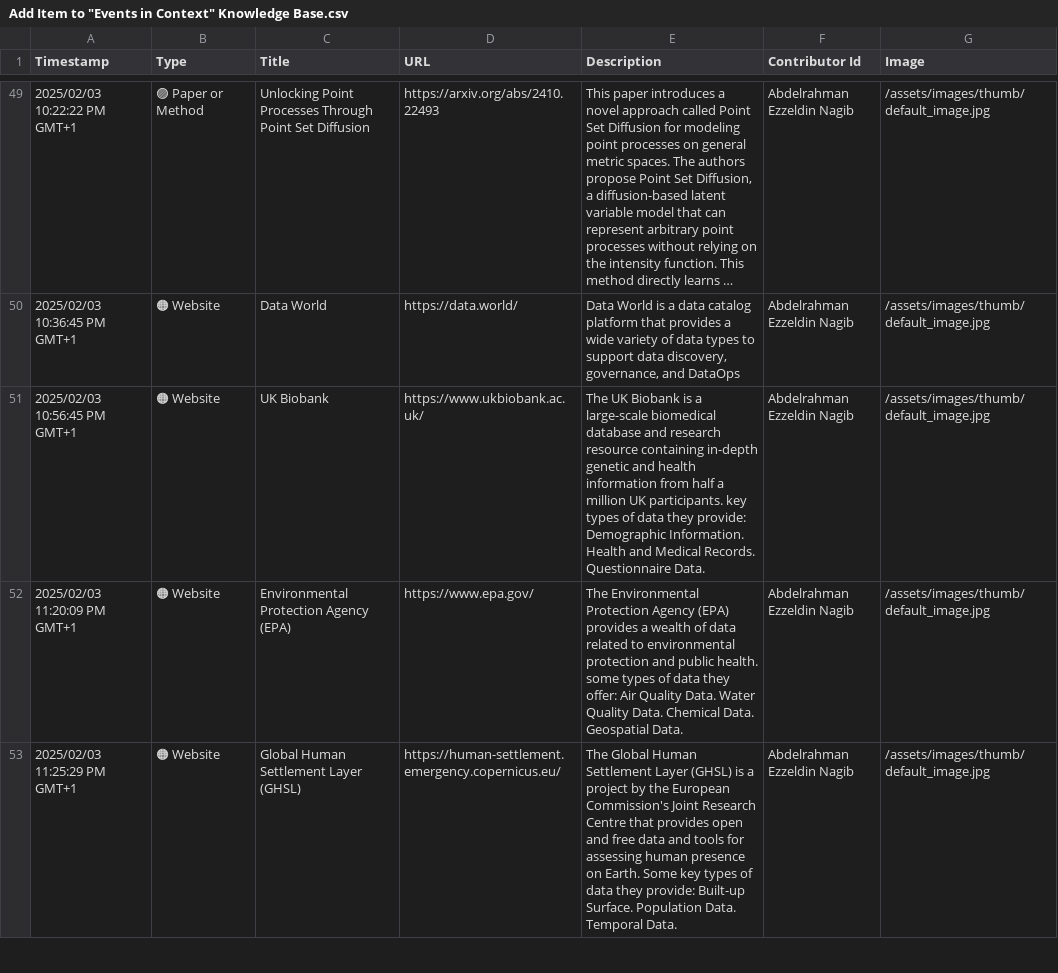
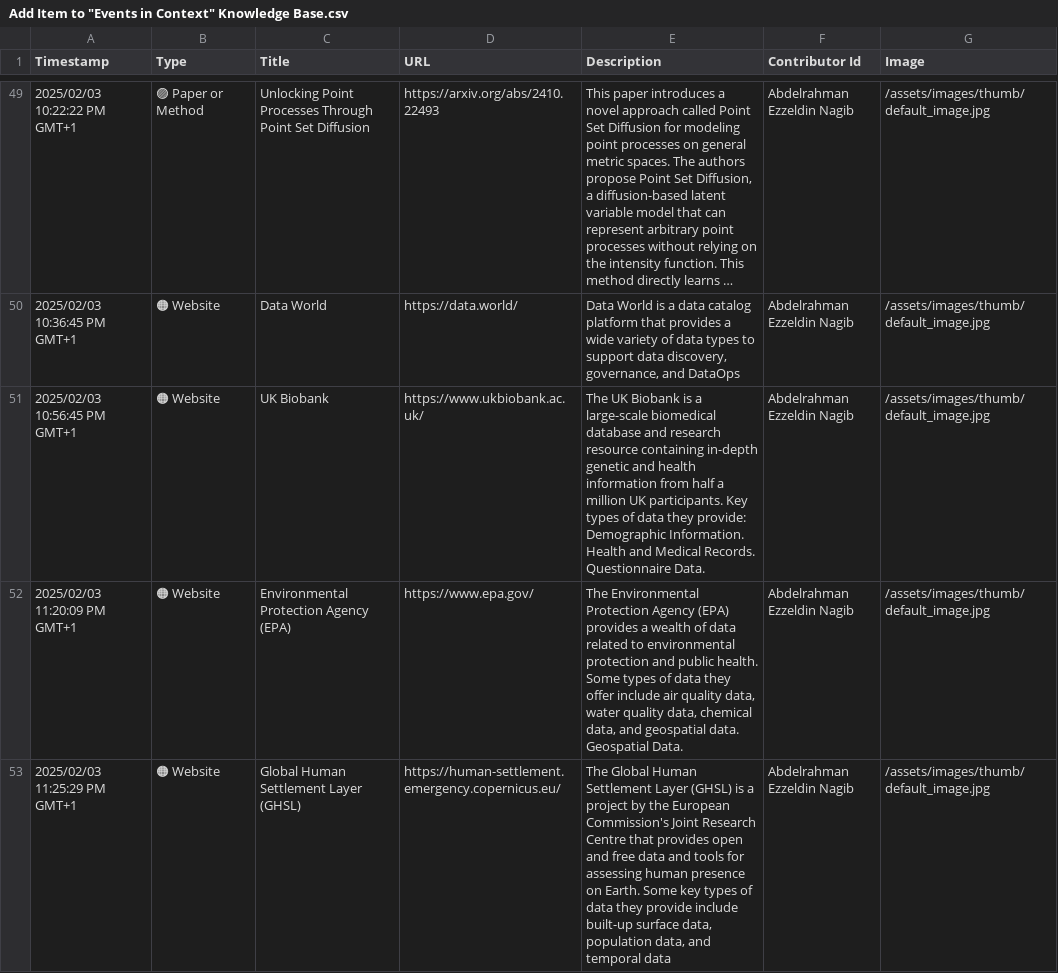
Before and after one commit to events2025/events2025.github.io, a CSV file: data/Add Item to "Events in Context" Knowledge Base.csv, drawn as a sheet; only a part is shown, gaps mark what is left out; long unchanged cells end in …; the diff covers the shown part only.

```diff
--- a/data/Add Item to "Events in Context" Knowledge Base.csv
+++ b/data/Add Item to "Events in Context" Knowledge Base.csv
@@ -50,4 +50,4 @@
 "2025/02/03 10:36:45 PM GMT+1","🟠 Website","Data World","https://data.world/","Data World is a data catalog platform that provides a wide variety of data types to support data discovery, governance, and DataOps","Abdelrahman Ezzeldin Nagib","/assets/images/thumb/default_image.jpg"
-"2025/02/03 10:56:45 PM GMT+1","🟠 Website","UK Biobank","https://www.ukbiobank.ac.uk/","The UK Biobank is a large-scale biomedical database and research resource containing in-depth genetic and health information from half a million UK participants. key types of data they provide: Demographic Information. Health and Medical Records. Questionnaire Data.","Abdelrahman Ezzeldin Nagib","/assets/images/thumb/default_image.jpg"
-"2025/02/03 11:20:09 PM GMT+1","🟠 Website","Environmental Protection Agency (EPA)","https://www.epa.gov/","The Environmental Protection Agency (EPA) provides a wealth of data related to environmental protection and public health. some types of data they offer: Air Quality Data. Water Quality Data. Chemical Data. Geospatial Data.","Abdelrahman Ezzeldin Nagib","/assets/images/thumb/default_image.jpg"
-"2025/02/03 11:25:29 PM GMT+1","🟠 Website","Global Human Settlement Layer (GHSL)","https://human-settlement.emergency.copernicus.eu/","The Global Human Settlement Layer (GHSL) is a project by the European Commission's Joint Research Centre that provides open and free data and tools for assessing human presence on Earth. Some key types of data they provide: Built-up Surface. Population Data. Temporal Data. ","Abdelrahman Ezzeldin Nagib","/assets/images/thumb/default_image.jpg"
+"2025/02/03 10:56:45 PM GMT+1","🟠 Website","UK Biobank","https://www.ukbiobank.ac.uk/","The UK Biobank is a large-scale biomedical database and research resource containing in-depth genetic and health information from half a million UK participants. Key types of data they provide: Demographic Information. Health and Medical Records. Questionnaire Data.","Abdelrahman Ezzeldin Nagib","/assets/images/thumb/default_image.jpg"
+"2025/02/03 11:20:09 PM GMT+1","🟠 Website","Environmental Protection Agency (EPA)","https://www.epa.gov/","The Environmental Protection Agency (EPA) provides a wealth of data related to environmental protection and public health. Some types of data they offer include air quality data, water quality data, chemical data, and geospatial data. Geospatial Data.","Abdelrahman Ezzeldin Nagib","/assets/images/thumb/default_image.jpg"
+"2025/02/03 11:25:29 PM GMT+1","🟠 Website","Global Human Settlement Layer (GHSL)","https://human-settlement.emergency.copernicus.eu/","The Global Human Settlement Layer (GHSL) is a project by the European Commission's Joint Research Centre that provides open and free data and tools for assessing human presence on Earth. Some key types of data they provide include built-up surface data, population data, and temporal data","Abdelrahman Ezzeldin Nagib","/assets/images/thumb/default_image.jpg"
```
Also changed, not shown: 5 edited cells elsewhere in this file.
